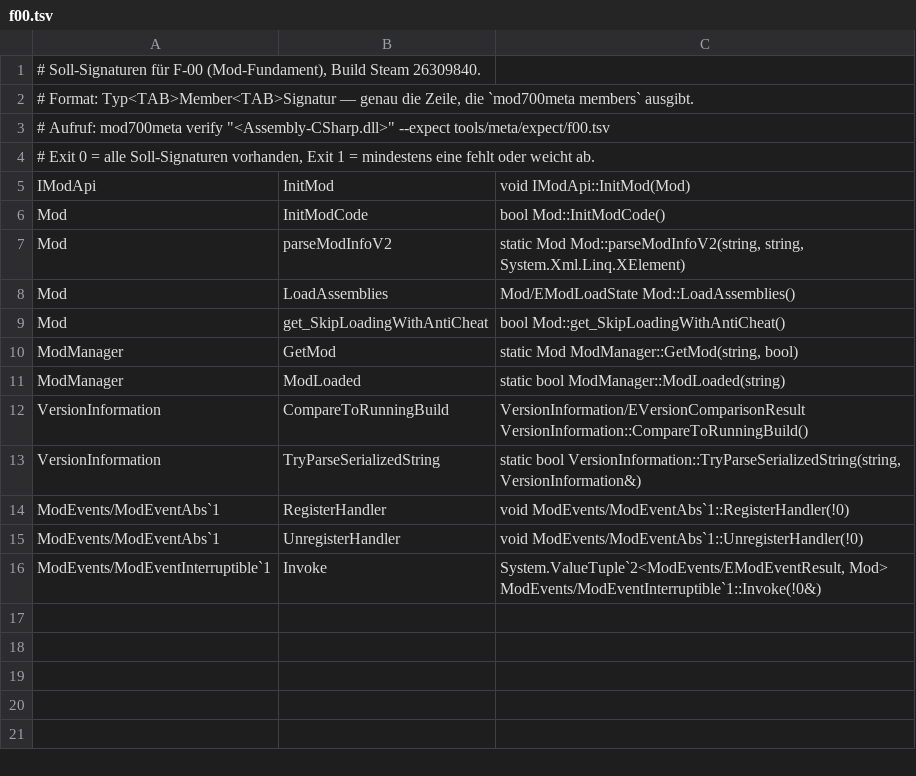
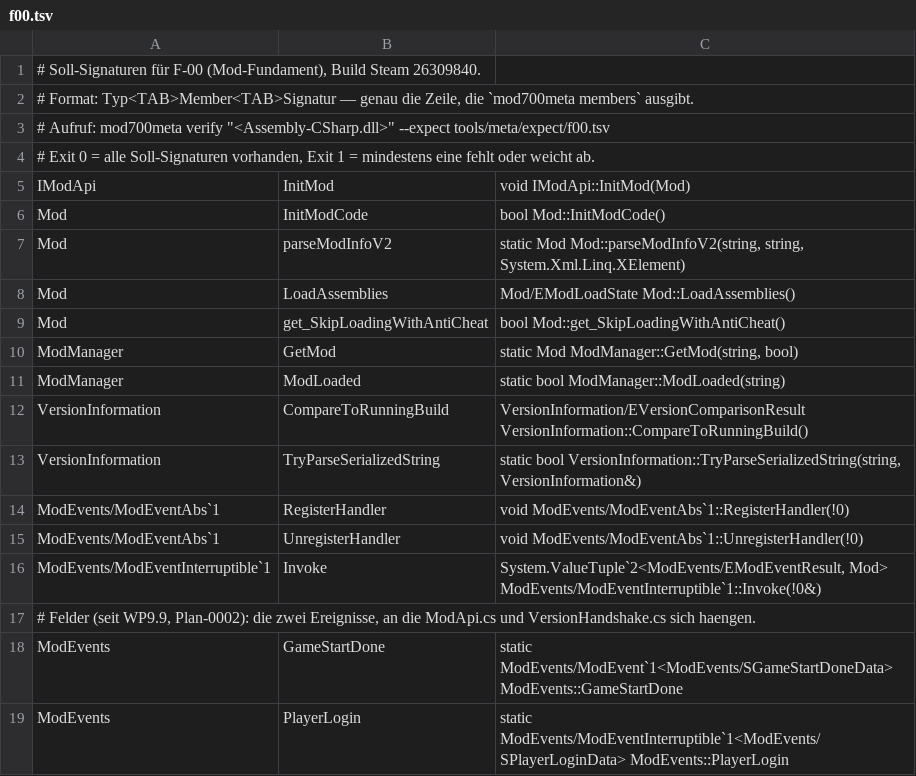
Before and after one commit to LupusMalusDeviant/7DTD_700, a TSV file: tools/meta/expect/f00.tsv, drawn as a sheet.

```diff
--- a/tools/meta/expect/f00.tsv
+++ b/tools/meta/expect/f00.tsv
@@ -16 +16,4 @@ ModEvents/ModEventAbs`1	UnregisterHandler	void ModEvents/ModEventAbs`1::Unregist
 ModEvents/ModEventInterruptible`1	Invoke	System.ValueTuple`2<ModEvents/EModEventResult, Mod> ModEvents/ModEventInterruptible`1::Invoke(!0&)
+# Felder (seit WP9.9, Plan-0002): die zwei Ereignisse, an die ModApi.cs und VersionHandshake.cs sich haengen.
+ModEvents	GameStartDone	static ModEvents/ModEvent`1<ModEvents/SGameStartDoneData> ModEvents::GameStartDone
+ModEvents	PlayerLogin	static ModEvents/ModEventInterruptible`1<ModEvents/SPlayerLoginData> ModEvents::PlayerLogin
```
Also changed, not shown: tools/meta/expect/v06-kern.tsv, 6 other files.
